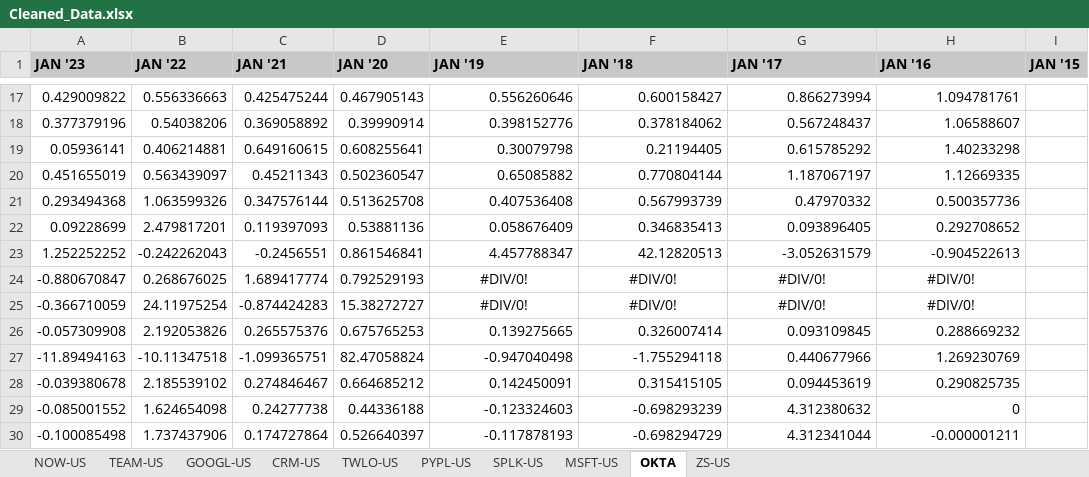
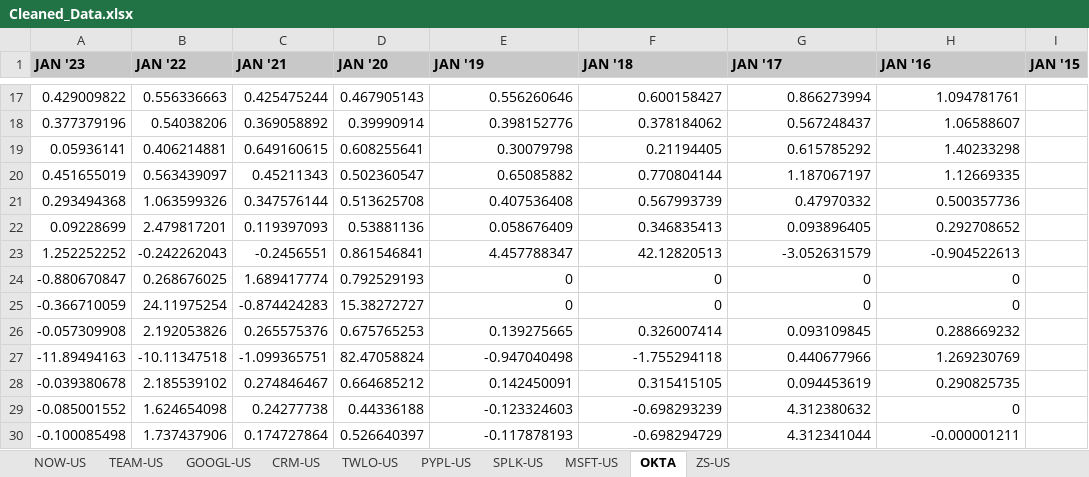
Before and after one commit to holden-cormier/ml_final, an Excel workbook: data/Cleaned_Data.xlsx, sheet OKTA, drawn as a sheet; only a part is shown, gaps mark what is left out; values as stored, in another font and other column widths than the file's, no borders; the diff names each change by its address in the sheet, - before the commit and + after, or states it on an @@ line.

```diff
--- a/data/Cleaned_Data.xlsx (sheet OKTA)
+++ b/data/Cleaned_Data.xlsx (sheet OKTA)
-E24:E25 (JAN '19): #DIV/0!
+E24:E25 (JAN '19): 0
-E24:H25 alignment: center
+E24:H25 alignment: right
-F24:F25 (JAN '18): #DIV/0!
+F24:F25 (JAN '18): 0
-G24:G25 (JAN '17): #DIV/0!
+G24:G25 (JAN '17): 0
-H24:H25 (JAN '16): #DIV/0!
+H24:H25 (JAN '16): 0
```
Also changed, not shown: sheet MSFT-US, sheet SPLK-US, sheet NOW-US, sheet CRM-US, sheet ZS-US, sheet TEAM-US, 3 more sheets, 1 other file.
